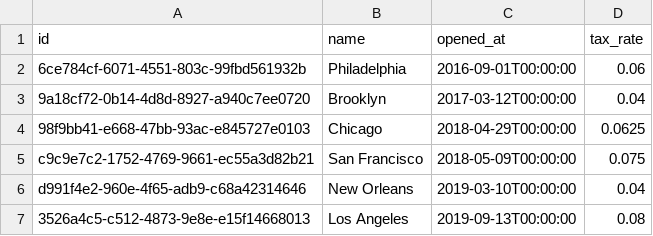
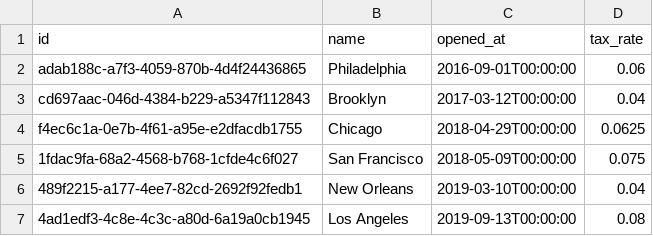
Before and after one commit to Minerra-Analytics/jaffle-shop, a CSV file: seeds/raw_stores.csv, drawn as a sheet.

```diff
--- a/seeds/raw_stores.csv
+++ b/seeds/raw_stores.csv
@@ -1,7 +1,7 @@
 id,name,opened_at,tax_rate
-6ce784cf-6071-4551-803c-99fbd561932b,Philadelphia,2016-09-01T00:00:00,0.06
-9a18cf72-0b14-4d8d-8927-a940c7ee0720,Brooklyn,2017-03-12T00:00:00,0.04
-98f9bb41-e668-47bb-93ac-e845727e0103,Chicago,2018-04-29T00:00:00,0.0625
-c9c9e7c2-1752-4769-9661-ec55a3d82b21,San Francisco,2018-05-09T00:00:00,0.075
-d991f4e2-960e-4f65-adb9-c68a42314646,New Orleans,2019-03-10T00:00:00,0.04
-3526a4c5-c512-4873-9e8e-e15f14668013,Los Angeles,2019-09-13T00:00:00,0.08
+adab188c-a7f3-4059-870b-4d4f24436865,Philadelphia,2016-09-01T00:00:00,0.06
+cd697aac-046d-4384-b229-a5347f112843,Brooklyn,2017-03-12T00:00:00,0.04
+f4ec6c1a-0e7b-4f61-a95e-e2dfacdb1755,Chicago,2018-04-29T00:00:00,0.0625
+1fdac9fa-68a2-4568-b768-1cfde4c6f027,San Francisco,2018-05-09T00:00:00,0.075
+489f2215-a177-4ee7-82cd-2692f92fedb1,New Orleans,2019-03-10T00:00:00,0.04
+4ad1edf3-4c8e-4c3c-a80d-6a19a0cb1945,Los Angeles,2019-09-13T00:00:00,0.08
```
Also changed, not shown: seeds/raw_customers.csv.
